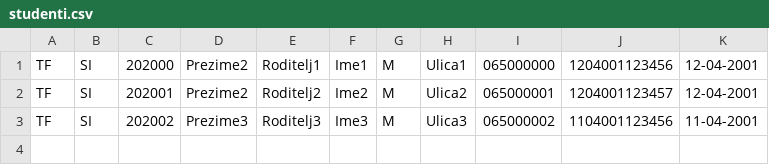
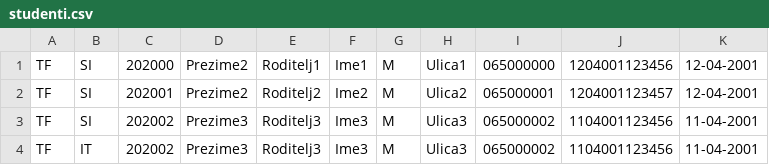
Before and after one commit to mr2853/rukovalac-informacionim-resursima, a CSV file: src/podaci/studenti.csv, drawn as a sheet; the diff names each change by its address in the sheet, - before the commit and + after, or states it on an @@ line.

```diff
--- a/src/podaci/studenti.csv
+++ b/src/podaci/studenti.csv
+row 4: TF | IT | 202002 | Prezime3 | Roditelj3 | Ime3 | M | Ulica3 | 065000002 | 1104001123456 | 11-04-2001
```
Also changed, not shown: 5 other files.
